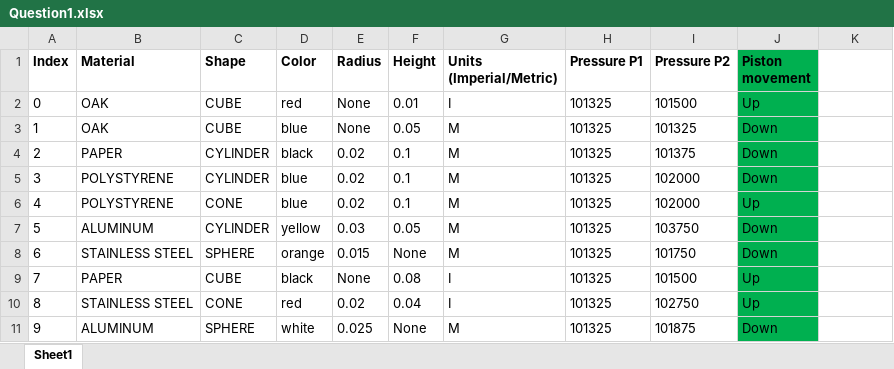
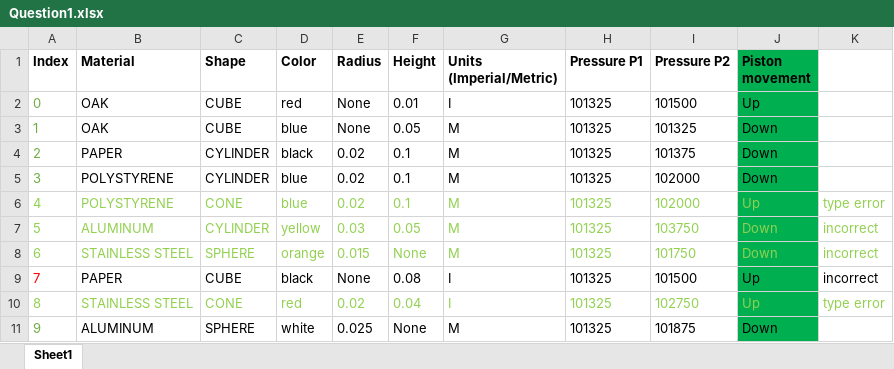
Before and after one commit to venkatgmrit05/python_challenges, an Excel workbook: nexera/Problems/Problems/Question1/Question1.xlsx, sheet Sheet1, drawn as a sheet; values as stored, in another font and other column widths than the file's, no borders; the diff names each change by its address in the sheet, - before the commit and + after, or states it on an @@ line.

```diff
--- a/nexera/Problems/Problems/Question1/Question1.xlsx (sheet Sheet1)
+++ b/nexera/Problems/Problems/Question1/Question1.xlsx (sheet Sheet1)
-A2:A5 text colour: black
+A2:A5 text colour: #70AD47
-A6:J8 text colour: black
+A6:J8 text colour: #92D050
-K6: (empty)
+K6: type error
-K7:K9: (empty)
+K7:K9: incorrect
-A9 text colour: black
+A9 text colour: #FF0000
-A10:J10 text colour: black
+A10:J10 text colour: #92D050
-K10: (empty)
+K10: type error
-A11 text colour: black
+A11 text colour: #70AD47
```
Also changed, not shown: 5 other files.
